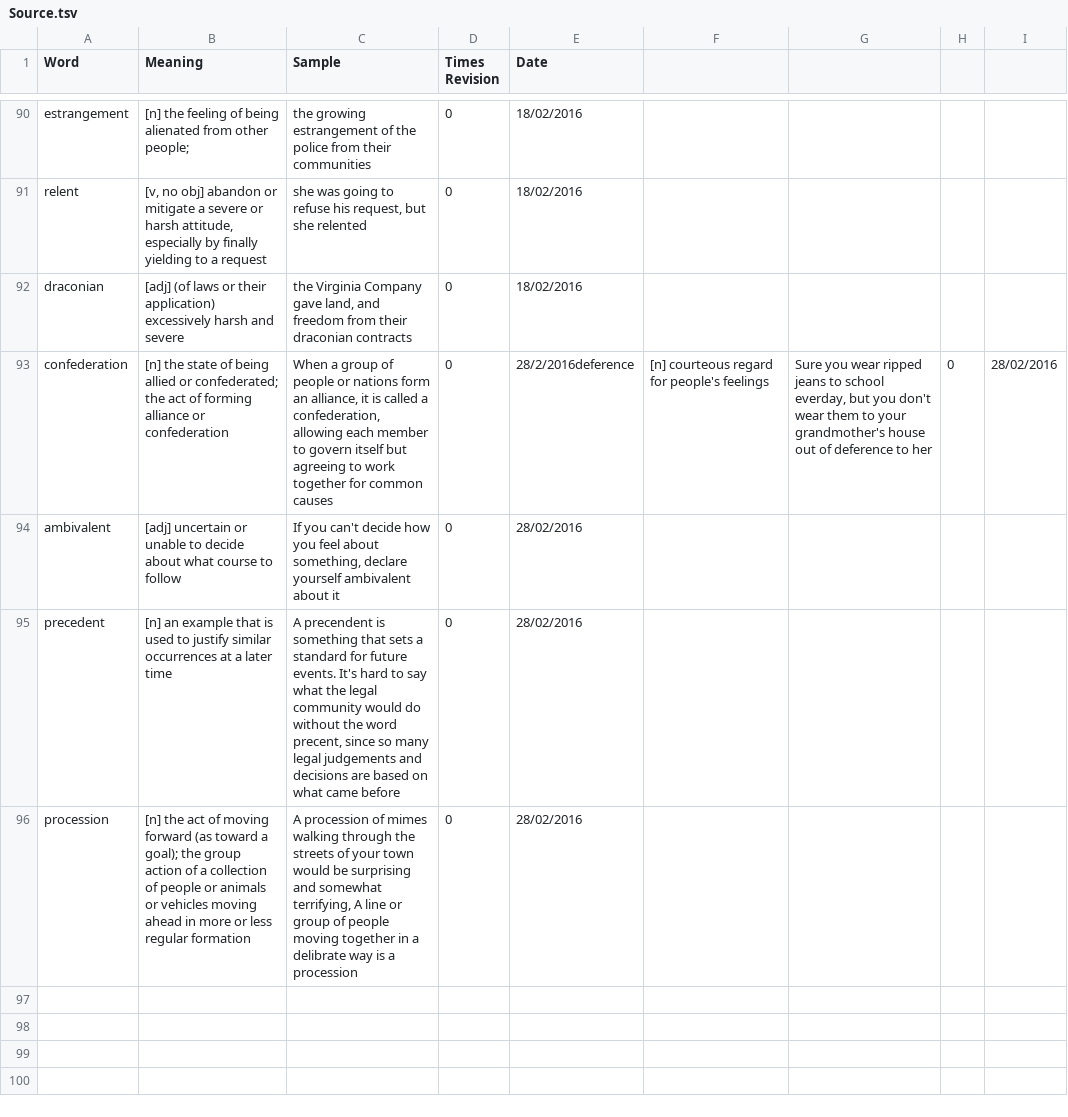
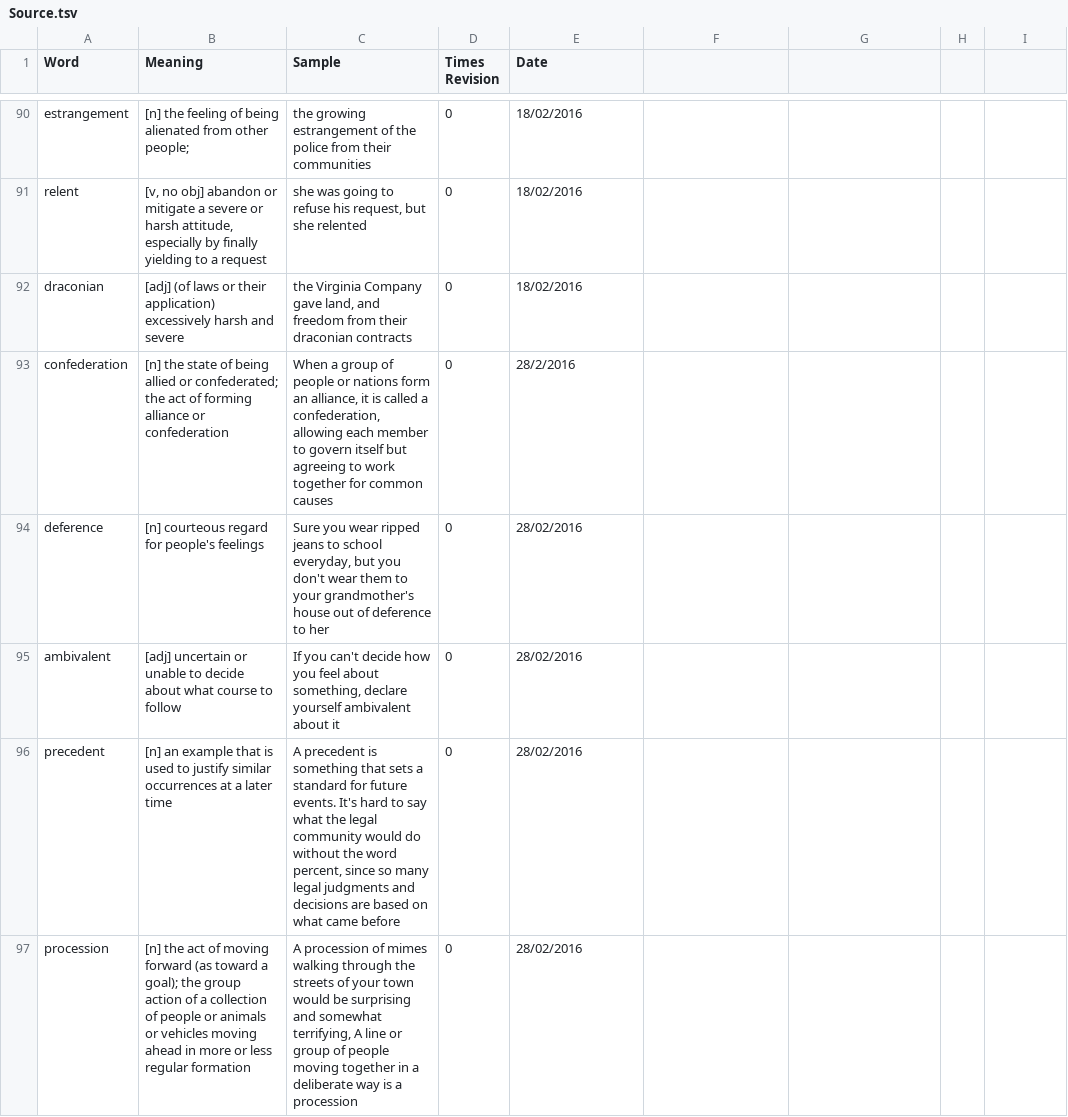
Before and after one commit to nickel8448/WordRevision, a TSV file: Source.tsv, drawn as a sheet; only a part is shown, gaps mark what is left out.

Commit message:
Corrected a few spellings

```diff
--- a/Source.tsv
+++ b/Source.tsv
@@ -92,5 +92,6 @@ relent	[v, no obj] abandon or mitigate a severe or harsh attitude, especially by
 draconian	[adj] (of laws or their application) excessively harsh and severe	the Virginia Company gave land, and freedom from their draconian contracts	0	18/02/2016
-confederation	[n] the state of being allied or confederated; the act of forming alliance or confederation	When a group of people or nations form an alliance, it is called a confederation, allowing each member to govern itself but agreeing to work together for common causes	0	28/2/2016deference	[n] courteous regard for people's feelings	Sure you wear ripped jeans to school everday, but you don't wear them to your grandmother's house out of deference to her	0	28/02/2016
+confederation	[n] the state of being allied or confederated; the act of forming alliance or confederation	When a group of people or nations form an alliance, it is called a confederation, allowing each member to govern itself but agreeing to work together for common causes	0	28/2/2016
+deference	[n] courteous regard for people's feelings	Sure you wear ripped jeans to school everyday, but you don't wear them to your grandmother's house out of deference to her	0	28/02/2016
 ambivalent	[adj] uncertain or unable to decide about what course to follow	If you can't decide how you feel about something, declare yourself ambivalent about it	0	28/02/2016
-precedent	[n] an example that is used to justify similar occurrences at a later time	A precendent is something that sets a standard for future events. It's hard to say what the legal community would do without the word precent, since so many legal judgements and decisions are based on what came before	0	28/02/2016
-procession	[n] the act of moving forward (as toward a goal); the group action of a collection of people or animals or vehicles moving ahead in more or less regular formation	A procession of mimes walking through the streets of your town would be surprising and somewhat terrifying, A line or group of people moving together in a delibrate way is a procession	0	28/02/2016
+precedent	[n] an example that is used to justify similar occurrences at a later time	A precedent is something that sets a standard for future events. It's hard to say what the legal community would do without the word percent, since so many legal judgments and decisions are based on what came before	0	28/02/2016
+procession	[n] the act of moving forward (as toward a goal); the group action of a collection of people or animals or vehicles moving ahead in more or less regular formation	A procession of mimes walking through the streets of your town would be surprising and somewhat terrifying, A line or group of people moving together in a deliberate way is a procession	0	28/02/2016
```
